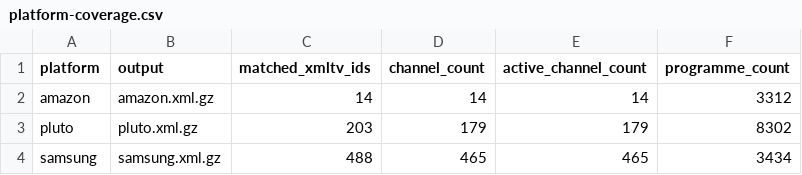
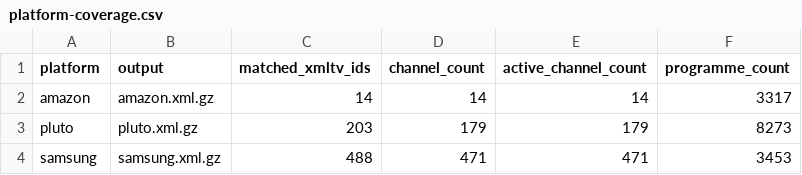
Before and after one commit to Kaimandura/epg-de, a CSV file: reports/platform-coverage.csv, drawn as a sheet.

```diff
--- a/reports/platform-coverage.csv
+++ b/reports/platform-coverage.csv
@@ -1,4 +1,4 @@
 platform,output,matched_xmltv_ids,channel_count,active_channel_count,programme_count
-amazon,amazon.xml.gz,14,14,14,3312
-pluto,pluto.xml.gz,203,179,179,8302
-samsung,samsung.xml.gz,488,465,465,3434
+amazon,amazon.xml.gz,14,14,14,3317
+pluto,pluto.xml.gz,203,179,179,8273
+samsung,samsung.xml.gz,488,471,471,3453
```
Also changed, not shown: reports/amazon-coverage.csv, reports/coverage.csv, 5 other files.
